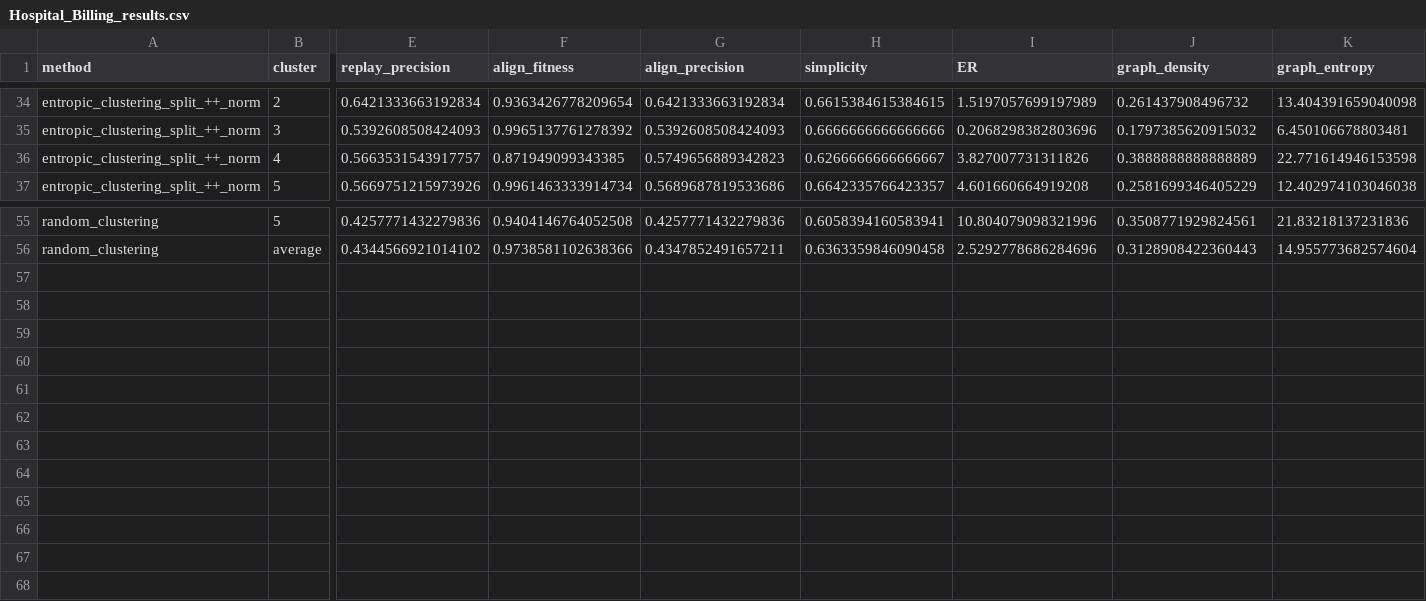
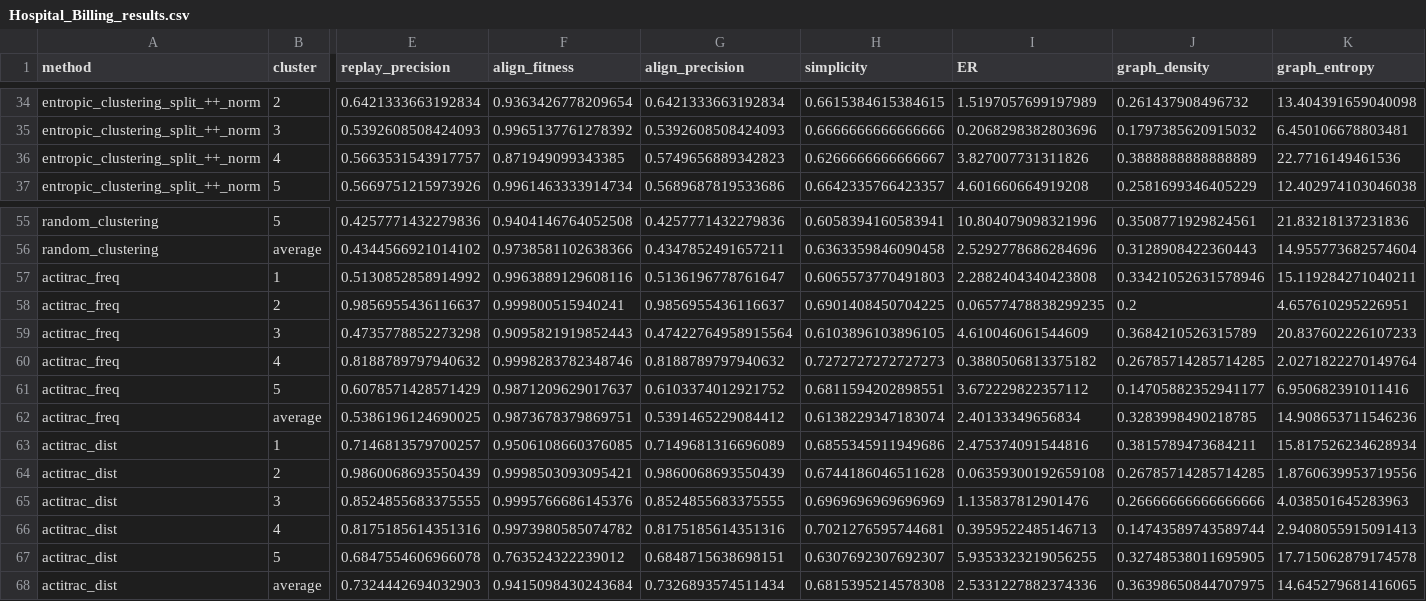
Before and after one commit to jaripeeperkorn/EntropicClustering, a CSV file: experimental_results_one_cluster_size/results/Hospital_Billing_results.csv, drawn as a sheet; only a part is shown, gaps mark what is left out; rows hold the shown columns only; the diff names each change by its address in the sheet, - before the commit and + after, or states it on an @@ line.

```diff
--- a/experimental_results_one_cluster_size/results/Hospital_Billing_results.csv
+++ b/experimental_results_one_cluster_size/results/Hospital_Billing_results.csv
-K36 (graph_entropy): 22.771614946153598
+K36 (graph_entropy): 22.7716149461536
+row 57: actitrac_freq | 1 | 0.5130852858914992 | 0.9963889129608116 | 0.5136196778761647 | 0.6065573770491803 | 2.2882404340423808 | 0.33421052631578946 | 15.119284271040211
+row 58: actitrac_freq | 2 | 0.9856955436116637 | 0.999800515940241 | 0.9856955436116637 | 0.6901408450704225 | 0.06577478838299235 | 0.2 | 4.657610295226951
+row 59: actitrac_freq | 3 | 0.4735778852273298 | 0.9095821919852443 | 0.47422764958915564 | 0.6103896103896105 | 4.610046061544609 | 0.3684210526315789 | 20.837602226107233
+row 60: actitrac_freq | 4 | 0.8188789797940632 | 0.9998283782348746 | 0.8188789797940632 | 0.7272727272727273 | 0.3880506813375182 | 0.26785714285714285 | 2.0271822270149764
+row 61: actitrac_freq | 5 | 0.6078571428571429 | 0.9871209629017637 | 0.6103374012921752 | 0.6811594202898551 | 3.672229822357112 | 0.14705882352941177 | 6.950682391011416
+row 62: actitrac_freq | average | 0.5386196124690025 | 0.9873678379869751 | 0.5391465229084412 | 0.6138229347183074 | 2.40133349656834 | 0.3283998490218785 | 14.908653711546236
+row 63: actitrac_dist | 1 | 0.7146813579700257 | 0.9506108660376085 | 0.7149681316696089 | 0.6855345911949686 | 2.475374091544816 | 0.3815789473684211 | 15.817526234628934
+row 64: actitrac_dist | 2 | 0.9860068693550439 | 0.9998503093095421 | 0.9860068693550439 | 0.6744186046511628 | 0.06359300192659108 | 0.26785714285714285 | 1.8760639953719556
+row 65: actitrac_dist | 3 | 0.8524855683375555 | 0.9995766686145376 | 0.8524855683375555 | 0.6969696969696969 | 1.135837812901476 | 0.26666666666666666 | 4.038501645283963
+row 66: actitrac_dist | 4 | 0.8175185614351316 | 0.9973980585074782 | 0.8175185614351316 | 0.7021276595744681 | 0.3959522485146713 | 0.14743589743589744 | 2.9408055915091413
+row 67: actitrac_dist | 5 | 0.6847554606966078 | 0.763524322239012 | 0.6848715638698151 | 0.6307692307692307 | 5.9353323219056255 | 0.32748538011695905 | 17.715062879174578
+row 68: actitrac_dist | average | 0.7324442694032903 | 0.9415098430243684 | 0.7326893574511434 | 0.6815395214578308 | 2.5331227882374336 | 0.36398650844707975 | 14.645279681416065
```
Also changed, not shown: experimental_results_one_cluster_size/results/BPIC13_closedproblems_results.csv, experimental_results_one_cluster_size/results/BPIC13_incidents_results.csv, 5 other files.
